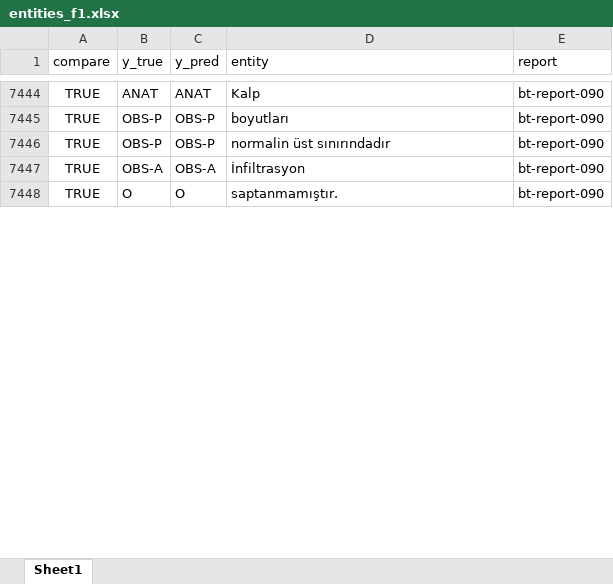
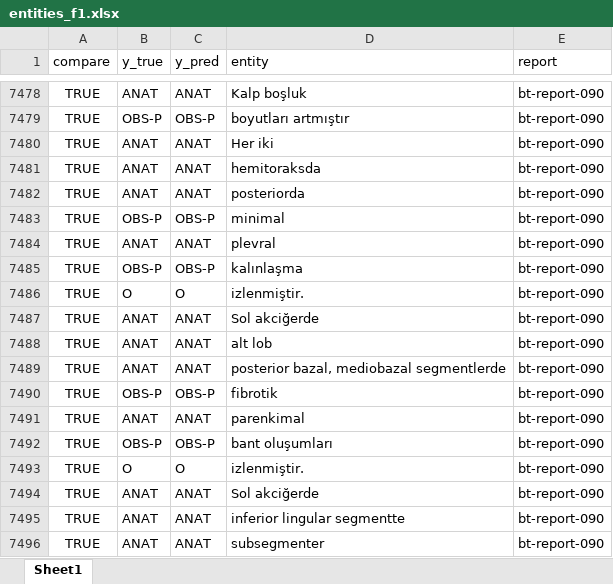
Before and after one commit to zakcali/GPT-thorax, an Excel workbook: relaxed-f1-score/merged/entities_f1.xlsx, sheet Sheet1, drawn as a sheet; only a part is shown, gaps mark what is left out; values as stored, in another font and other column widths than the file's, no borders; addresses are those after the commit; the diff covers the shown part only; the diff names each change by its address in the sheet, - before the commit and + after, or states it on an @@ line.

```diff
--- a/relaxed-f1-score/merged/entities_f1.xlsx (sheet Sheet1)
+++ b/relaxed-f1-score/merged/entities_f1.xlsx (sheet Sheet1)
-D7478 (entity): Kalp
+D7478 (entity): Kalp boşluk
-D7479 (entity): boyutları
+D7479 (entity): boyutları artmıştır
+row 7480: TRUE | ANAT | ANAT | Her iki | bt-report-090
+row 7481: TRUE | ANAT | ANAT | hemitoraksda | bt-report-090
+row 7482: TRUE | ANAT | ANAT | posteriorda | bt-report-090
+row 7483: TRUE | OBS-P | OBS-P | minimal | bt-report-090
+row 7484: TRUE | ANAT | ANAT | plevral | bt-report-090
-D7485 (entity): normalin üst sınırındadır
+D7485 (entity): kalınlaşma
+row 7486: TRUE | O | O | izlenmiştir. | bt-report-090
+row 7487: TRUE | ANAT | ANAT | Sol akciğerde | bt-report-090
+row 7488: TRUE | ANAT | ANAT | alt lob | bt-report-090
+row 7489: TRUE | ANAT | ANAT | posterior bazal, mediobazal segmentlerde | bt-report-090
-B7490 (y_true): OBS-A
+B7490 (y_true): OBS-P
-C7490 (y_pred): OBS-A
+C7490 (y_pred): OBS-P
-D7490 (entity): İnfiltrasyon
+D7490 (entity): fibrotik
+row 7491: TRUE | ANAT | ANAT | parenkimal | bt-report-090
+row 7492: TRUE | OBS-P | OBS-P | bant oluşumları | bt-report-090
-D7493 (entity): saptanmamıştır.
+D7493 (entity): izlenmiştir.
+row 7494: TRUE | ANAT | ANAT | Sol akciğerde | bt-report-090
+row 7495: TRUE | ANAT | ANAT | inferior lingular segmentte | bt-report-090
+row 7496: TRUE | ANAT | ANAT | subsegmenter | bt-report-090
```
Also changed, not shown: 95 added rows and 25 edited cells elsewhere in this sheet, formulas that keep their value, relaxed-f1-score/merged/merged.xlsx, 4 other files.
